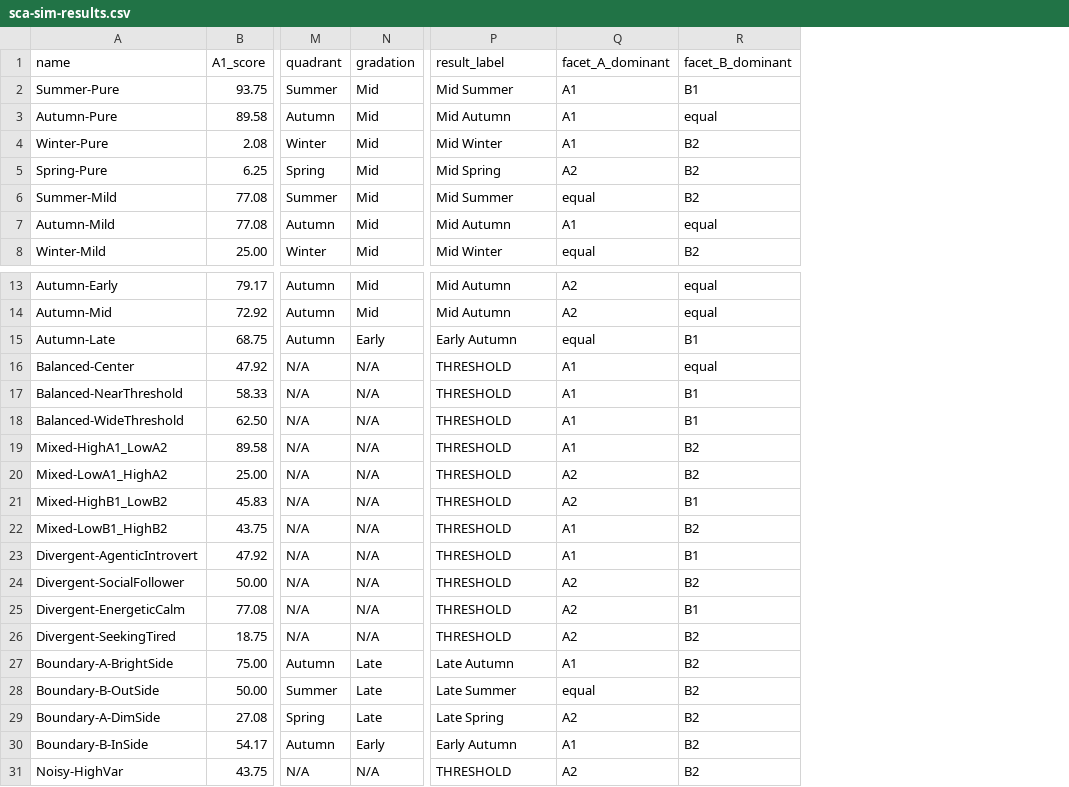
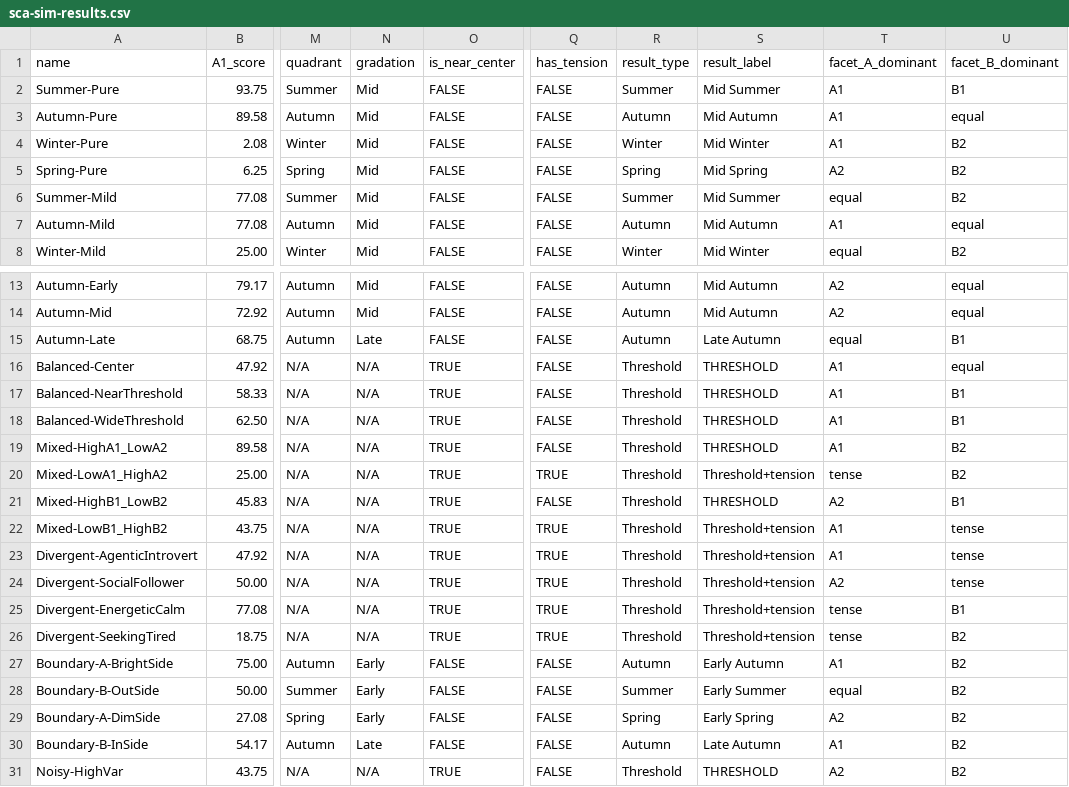
Before and after one commit to powxenv/arcus, a CSV file: sca-sim-results.csv, drawn as a sheet; only a part is shown, gaps mark what is left out; addresses are those after the commit; the diff covers the shown part only; the diff names each change by its address in the sheet, - before the commit and + after, or states it on an @@ line.

Commit message:
refactor(core): enhance classification with facet tension detection and refined gradation
- Added FACET_POLES and TENSION_MARGIN constants for tension margin logic
- Revised gradation to measure progress through seasonal cycle using entry edges
- Implemented facet tension detection based on opposite-side and margin criteria
- Updated classification to differentiate Threshold with/without facet tension modifier
- Revised result card UI to display facet tension narrative and visual indicators
- Enhanced debug sections with detailed tension and classification rules
- Updated CSV output schema with tension and near-center classification flags
- Refactored facet contribution logic to handle tension-aware dominant facet labels
- Improved comments and rules for clarity on seasonal cycle and threshold distinctions

```diff
--- a/sca-sim-results.csv
+++ b/sca-sim-results.csv
+column O (is_near_center), rows 2-8: all FALSE; rows 13-31: FALSE | FALSE | FALSE | TRUE | TRUE | TRUE | TRUE | TRUE | TRUE | TRUE | TRUE | TRUE | TRUE | TRUE | FALSE | FALSE | FALSE | FALSE | TRUE
+column Q (has_tension), rows 2-8: all FALSE; rows 13-31: FALSE | FALSE | FALSE | FALSE | FALSE | FALSE | FALSE | TRUE | FALSE | TRUE | TRUE | TRUE | TRUE | TRUE | FALSE | FALSE | FALSE | FALSE | FALSE
+column R (result_type), rows 2-8: Summer | Autumn | Winter | Spring | Summer | Autumn | Winter; rows 13-31: Autumn | Autumn | Autumn | Threshold | Threshold | Threshold | Threshold | Threshold | Threshold | Threshold | Threshold | Threshold | Threshold | Threshold | Autumn | Summer | Spring | Autumn | Threshold
-N15 (gradation): Early
+N15 (gradation): Late
-S15 (result_label): Early Autumn
+S15 (result_label): Late Autumn
-S20 (result_label): THRESHOLD
+S20 (result_label): Threshold+tension
-T20 (facet_A_dominant): A2
+T20 (facet_A_dominant): tense
-S22:S26 (result_label): THRESHOLD
+S22:S26 (result_label): Threshold+tension
-U22 (facet_B_dominant): B2
+U22 (facet_B_dominant): tense
-U23 (facet_B_dominant): B1
+U23 (facet_B_dominant): tense
-U24 (facet_B_dominant): B2
+U24 (facet_B_dominant): tense
-T25:T26 (facet_A_dominant): A2
+T25:T26 (facet_A_dominant): tense
-N27:N29 (gradation): Late
+N27:N29 (gradation): Early
-S27 (result_label): Late Autumn
+S27 (result_label): Early Autumn
-S28 (result_label): Late Summer
+S28 (result_label): Early Summer
-S29 (result_label): Late Spring
+S29 (result_label): Early Spring
-N30 (gradation): Early
+N30 (gradation): Late
-S30 (result_label): Early Autumn
+S30 (result_label): Late Autumn
```
Also changed, not shown: 4 edited cells elsewhere in this file, 7 other files.
